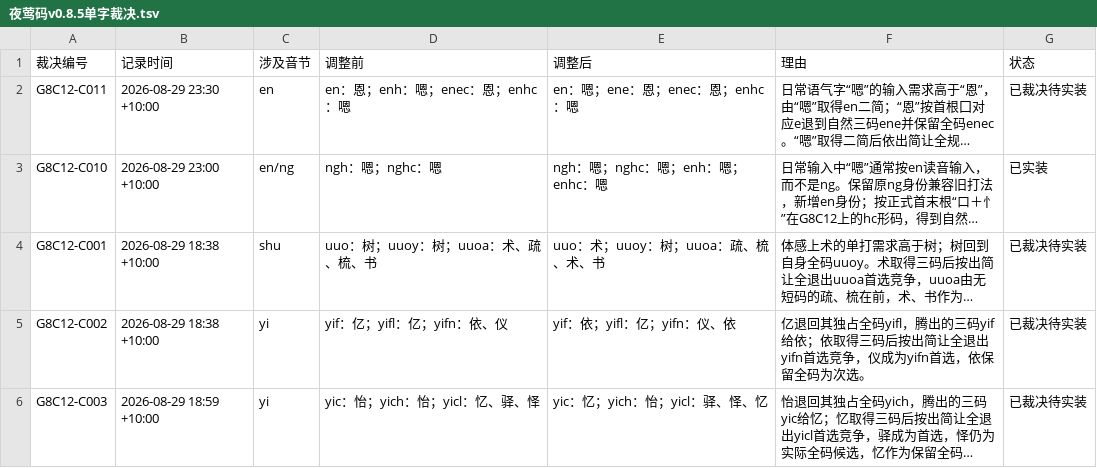
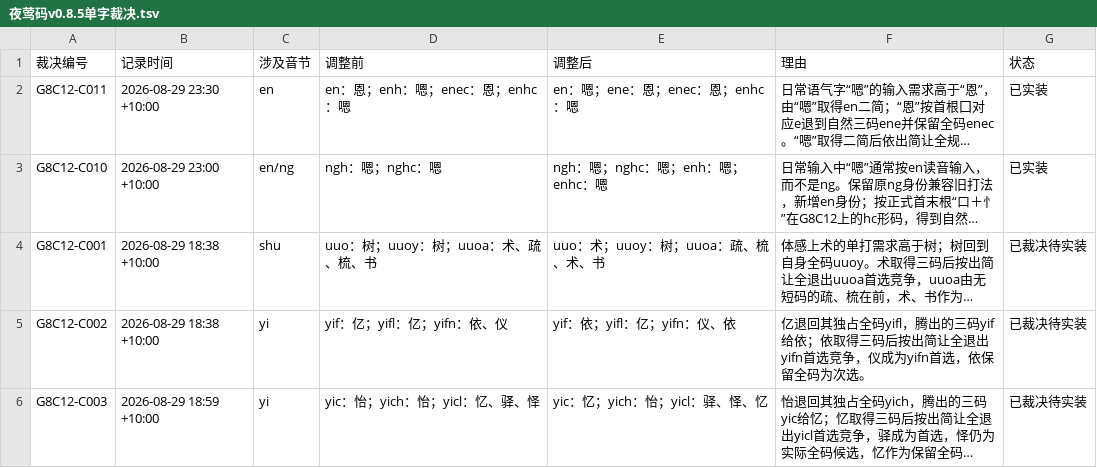
Before and after one commit to losWater/Nightingale, a TSV file: releases/v0.8.5/夜莺码v0.8.5单字裁决.tsv, drawn as a sheet; only a part is shown; long unchanged cells end in …; the diff names each change by its address in the sheet, - before the commit and + after, or states it on an @@ line.

```diff
--- a/releases/v0.8.5/夜莺码v0.8.5单字裁决.tsv
+++ b/releases/v0.8.5/夜莺码v0.8.5单字裁决.tsv
-G2 (状态): 已裁决待实装
+G2 (状态): 已实装
```
Also changed, not shown: 4 other files.
